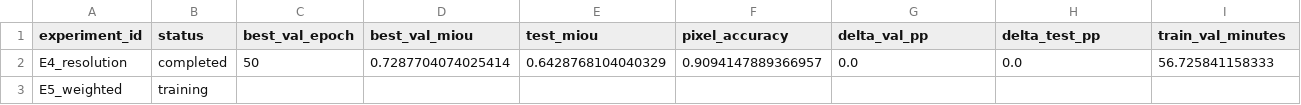
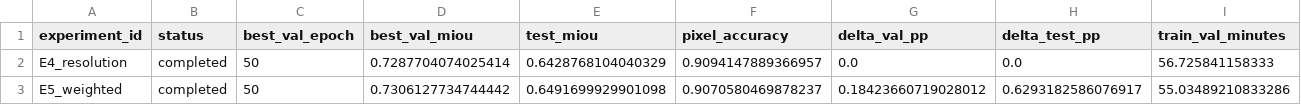
Before and after one commit to job267/segformer_plus, a CSV file: results/weighted_comparison.csv, drawn as a sheet; only a part is shown; the diff covers the shown part only; the diff names each change by its address in the sheet, - before the commit and + after, or states it on an @@ line.

```diff
--- a/results/weighted_comparison.csv
+++ b/results/weighted_comparison.csv
-B3 (status): training
+B3 (status): completed
-C3 (best_val_epoch): (empty)
+C3 (best_val_epoch): 50
-D3 (best_val_miou): (empty)
+D3 (best_val_miou): 0.7306127734744442
-E3 (test_miou): (empty)
+E3 (test_miou): 0.6491699929901098
-F3 (pixel_accuracy): (empty)
+F3 (pixel_accuracy): 0.9070580469878237
-G3 (delta_val_pp): (empty)
+G3 (delta_val_pp): 0.18423660719028012
-H3 (delta_test_pp): (empty)
+H3 (delta_test_pp): 0.6293182586076917
-I3 (train_val_minutes): (empty)
+I3 (train_val_minutes): 55.03489210833286
```
Also changed, not shown: 1 edited cell elsewhere in this file, 37 other files.
